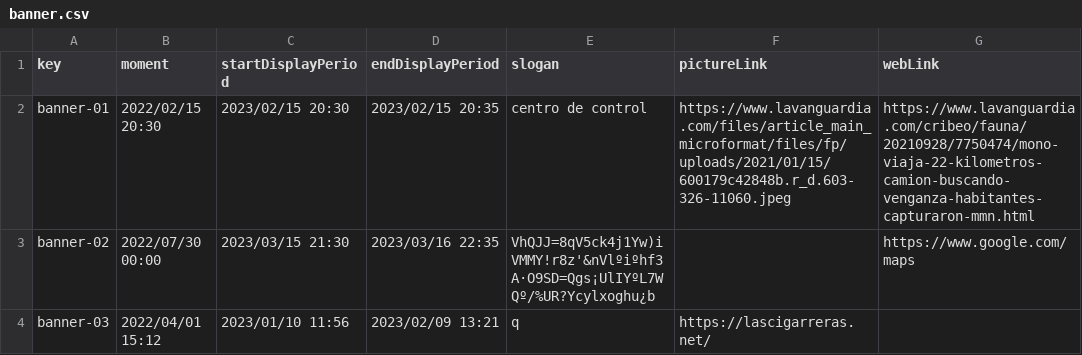
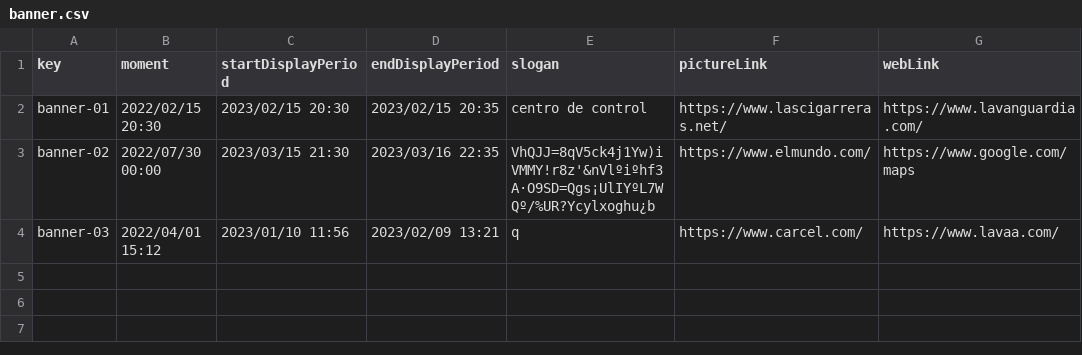
Before and after one commit to josrojrom1/C1.04.02, a CSV file: src/main/webapp/WEB-INF/resources/sample-data/banner.csv, drawn as a sheet.

```diff
--- a/src/main/webapp/WEB-INF/resources/sample-data/banner.csv
+++ b/src/main/webapp/WEB-INF/resources/sample-data/banner.csv
@@ -1,4 +1,4 @@
 key,moment,startDisplayPeriod,endDisplayPeriod,slogan,pictureLink,webLink
-banner-01,"2022/02/15 20:30","2023/02/15 20:30","2023/02/15 20:35","centro de control","https://www.lavanguardia.com/files/article_main_microformat/files/fp/uploads/2021/01/15/600179c42848b.r_d.603-326-11060.jpeg","https://www.lavanguardia.com/cribeo/fauna/20210928/7750474/mono-viaja-22-kilometros-camion-buscando-venganza-habitantes-capturaron-mmn.html"
-banner-02,"2022/07/30 00:00","2023/03/15 21:30","2023/03/16 22:35","VhQJJ=8qV5ck4j1Yw)iVMMY!r8z'&nVlºiºhf3A·O9SD=Qgs¡UlIYºL7WQº/%UR?Ycylxoghu¿b", "","https://www.google.com/maps"
-banner-03,"2022/04/01 15:12", "2023/01/10 11:56","2023/02/09 13:21","q","https://lascigarreras.net/",""
+banner-01,"2022/02/15 20:30","2023/02/15 20:30","2023/02/15 20:35","centro de control",https://www.lascigarreras.net/,https://www.lavanguardia.com/
+banner-02,"2022/07/30 00:00","2023/03/15 21:30","2023/03/16 22:35","VhQJJ=8qV5ck4j1Yw)iVMMY!r8z'&nVlºiºhf3A·O9SD=Qgs¡UlIYºL7WQº/%UR?Ycylxoghu¿b",https://www.elmundo.com/,https://www.google.com/maps
+banner-03,"2022/04/01 15:12", "2023/01/10 11:56","2023/02/09 13:21","q",https://www.carcel.com/,https://www.lavaa.com/
```
Also changed, not shown: src/main/webapp/WEB-INF/resources/sample-data/enrolment.csv, src/main/webapp/WEB-INF/resources/sample-data/peep.csv, 2 other files.
